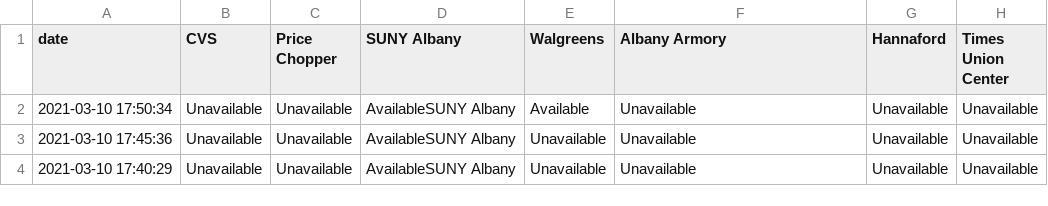
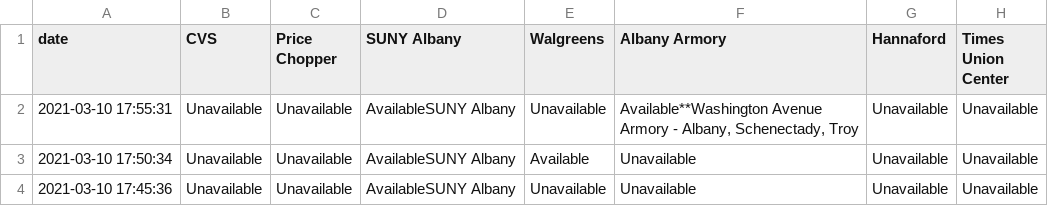
Before and after one commit to CapitalRegionVaccine/CapitalRegionVaccine, a CSV file: data/site-data.csv, drawn as a sheet; only a part is shown; the shorter side is filled out with more unchanged rows.

```diff
--- a/data/site-data.csv
+++ b/data/site-data.csv
@@ -1,2 +1,3 @@
 date,CVS,Price Chopper,SUNY Albany,Walgreens,Albany Armory,Hannaford,Times Union Center
+2021-03-10 17:55:31,Unavailable,Unavailable,AvailableSUNY Albany  ,Unavailable,"Available**Washington Avenue Armory - Albany, Schenectady, Troy ",Unavailable,Unavailable
 2021-03-10 17:50:34,Unavailable,Unavailable,AvailableSUNY Albany  ,Available,Unavailable,Unavailable,Unavailable
```
Also changed, not shown: 1 other file.
